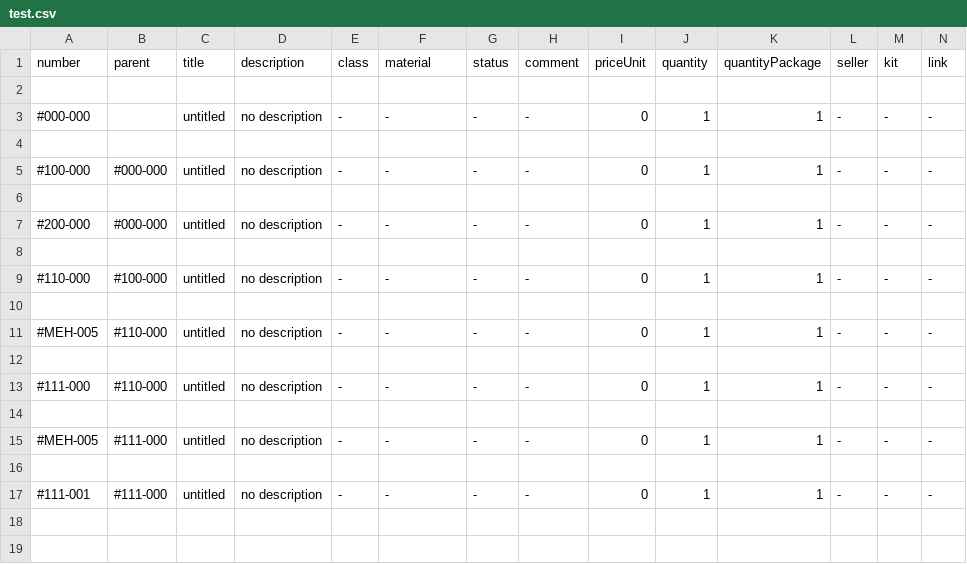
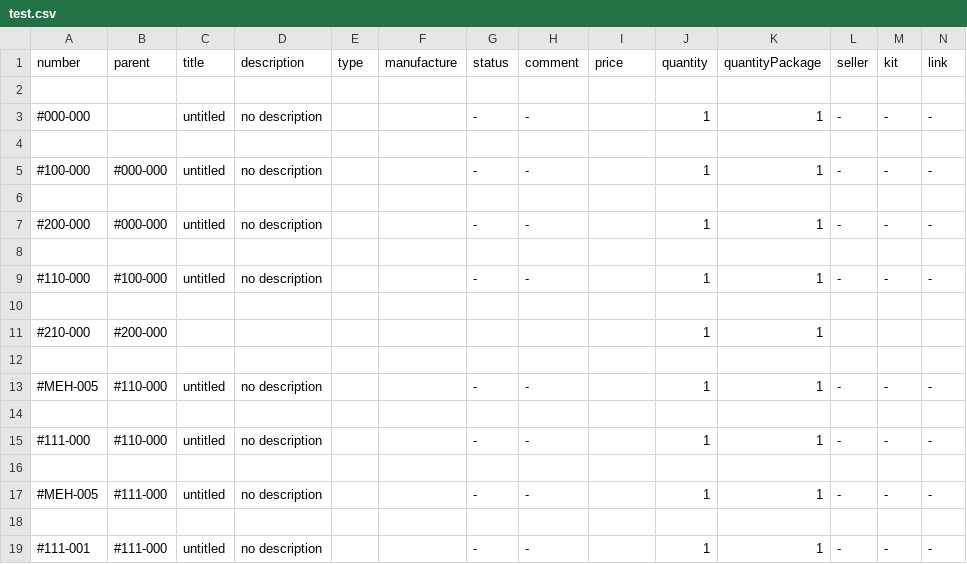
Before and after one commit to PippoGot/PRJ_Manager_2020, a CSV file: archive/test.csv, drawn as a sheet.

```diff
--- a/archive/test.csv
+++ b/archive/test.csv
@@ -1,17 +1,19 @@
-number,parent,title,description,class,material,status,comment,priceUnit,quantity,quantityPackage,seller,kit,link
+number,parent,title,description,type,manufacture,status,comment,price,quantity,quantityPackage,seller,kit,link
 
-#000-000,,untitled,no description,-,-,-,-,0,1,1,-,-,-
+#000-000,,untitled,no description,,,-,-,,1,1,-,-,-
 
-#100-000,#000-000,untitled,no description,-,-,-,-,0,1,1,-,-,-
+#100-000,#000-000,untitled,no description,,,-,-,,1,1,-,-,-
 
-#200-000,#000-000,untitled,no description,-,-,-,-,0,1,1,-,-,-
+#200-000,#000-000,untitled,no description,,,-,-,,1,1,-,-,-
 
-#110-000,#100-000,untitled,no description,-,-,-,-,0,1,1,-,-,-
+#110-000,#100-000,untitled,no description,,,-,-,,1,1,-,-,-
 
-#MEH-005,#110-000,untitled,no description,-,-,-,-,0,1,1,-,-,-
+#210-000,#200-000,,,,,,,,1,1,,,
 
-#111-000,#110-000,untitled,no description,-,-,-,-,0,1,1,-,-,-
+#MEH-005,#110-000,untitled,no description,,,-,-,,1,1,-,-,-
 
-#MEH-005,#111-000,untitled,no description,-,-,-,-,0,1,1,-,-,-
+#111-000,#110-000,untitled,no description,,,-,-,,1,1,-,-,-
 
-#111-001,#111-000,untitled,no description,-,-,-,-,0,1,1,-,-,-
+#MEH-005,#111-000,untitled,no description,,,-,-,,1,1,-,-,-
+
+#111-001,#111-000,untitled,no description,,,-,-,,1,1,-,-,-
```
Also changed, not shown: 6 other files.
